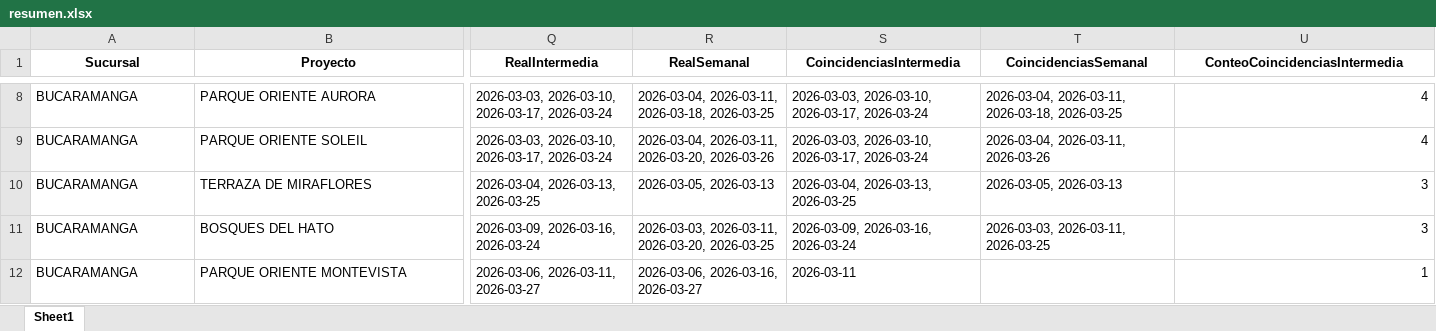
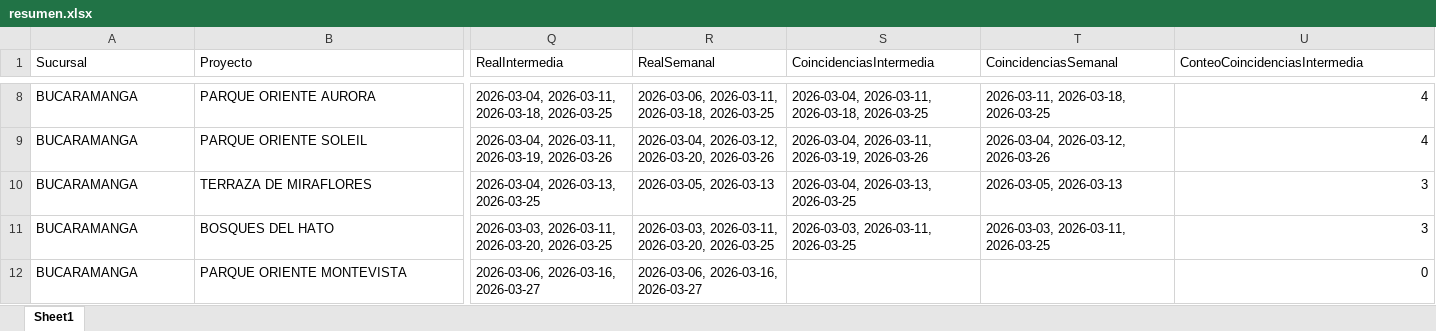
Before and after one commit to leanmarval-ui/CumplimientoActasBucaramanga, an Excel workbook: output/resumen.xlsx, sheet Sheet1, drawn as a sheet; only a part is shown, gaps mark what is left out; values as stored, in another font and other column widths than the file's, no borders; the diff covers the shown part only; the diff names each change by its address in the sheet, - before the commit and + after, or states it on an @@ line.

```diff
--- a/output/resumen.xlsx (sheet Sheet1)
+++ b/output/resumen.xlsx (sheet Sheet1)
@@ A1:U1 bold: on → off, alignment: center → left @@
-Q8 (RealIntermedia): 2026-03-03, 2026-03-10, 2026-03-17, 2026-03-24
+Q8 (RealIntermedia): 2026-03-04, 2026-03-11, 2026-03-18, 2026-03-25
-R8 (RealSemanal): 2026-03-04, 2026-03-11, 2026-03-18,…
+R8 (RealSemanal): 2026-03-06, 2026-03-11, 2026-03-18,…
-S8 (CoincidenciasIntermedia): 2026-03-03, 2026-03-10, 2026-03-17, 2026-03-24
+S8 (CoincidenciasIntermedia): 2026-03-04, 2026-03-11, 2026-03-18, 2026-03-25
-T8 (CoincidenciasSemanal): 2026-03-04, 2026-03-11, 2026-03-18, 2026-03-25
+T8 (CoincidenciasSemanal): 2026-03-11, 2026-03-18, 2026-03-25
-Q9 (RealIntermedia): 2026-03-03, 2026-03-10, 2026-03-17, 2026-03-24
+Q9 (RealIntermedia): 2026-03-04, 2026-03-11, 2026-03-19, 2026-03-26
-R9 (RealSemanal): 2026-03-04, 2026-03-11, 2026-03-20, 2026-03-26
+R9 (RealSemanal): 2026-03-04, 2026-03-12, 2026-03-20, 2026-03-26
-S9 (CoincidenciasIntermedia): 2026-03-03, 2026-03-10, 2026-03-17, 2026-03-24
+S9 (CoincidenciasIntermedia): 2026-03-04, 2026-03-11, 2026-03-19, 2026-03-26
-T9 (CoincidenciasSemanal): 2026-03-04, 2026-03-11, 2026-03-26
+T9 (CoincidenciasSemanal): 2026-03-04, 2026-03-12, 2026-03-26
-Q11 (RealIntermedia): 2026-03-09, 2026-03-16, 2026-03-24
+Q11 (RealIntermedia): 2026-03-03, 2026-03-11, 2026-03-20, 2026-03-25
-S11 (CoincidenciasIntermedia): 2026-03-09, 2026-03-16, 2026-03-24
+S11 (CoincidenciasIntermedia): 2026-03-03, 2026-03-11, 2026-03-25
-Q12 (RealIntermedia): 2026-03-06, 2026-03-11, 2026-03-27
+Q12 (RealIntermedia): 2026-03-06, 2026-03-16, 2026-03-27
-S12 (CoincidenciasIntermedia): 2026-03-11
+S12 (CoincidenciasIntermedia): (empty)
-U12 (ConteoCoincidenciasIntermedia): 1
+U12 (ConteoCoincidenciasIntermedia): 0
```
Also changed, not shown: 31 edited cells and cell formats elsewhere in this sheet, output/calendario_comparado.xlsx, output/calendario_real.xlsx, 4 other files.
